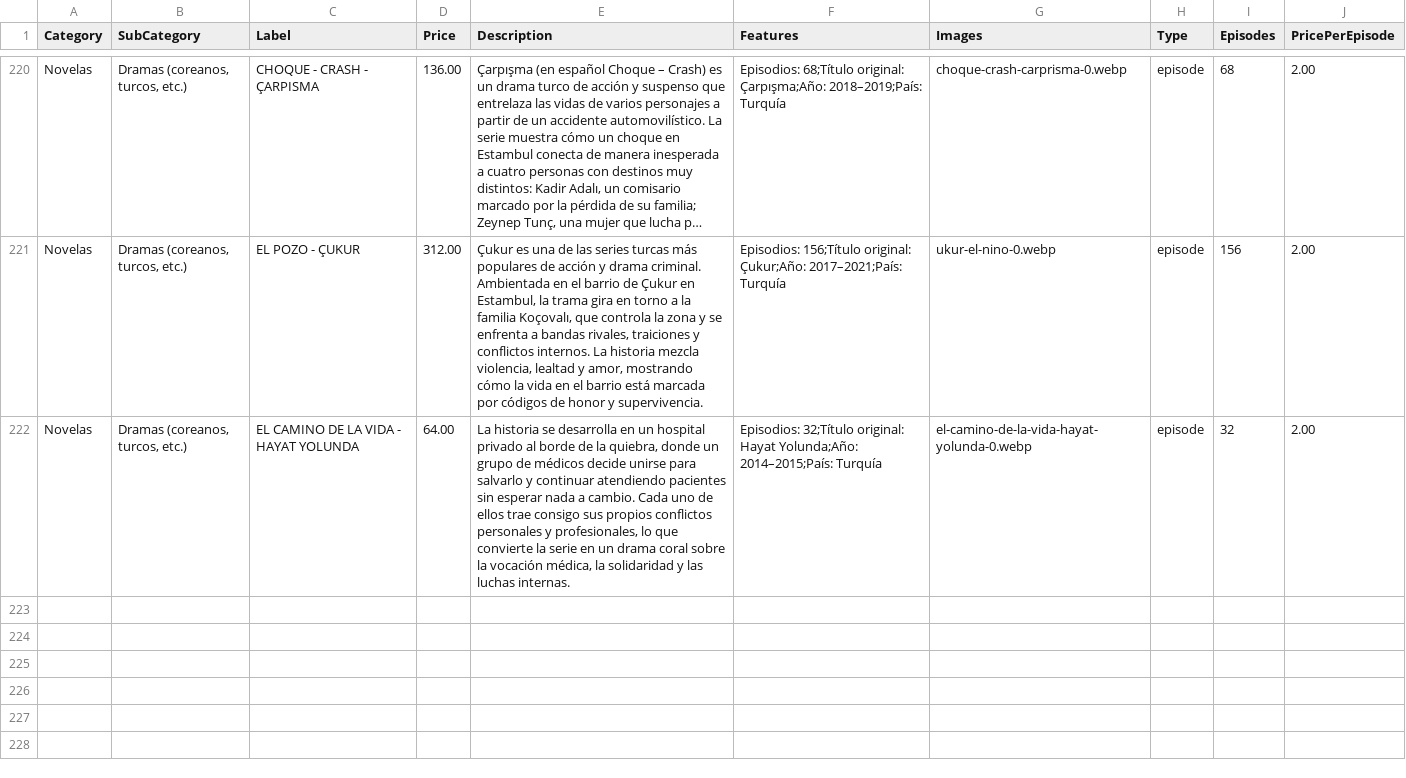
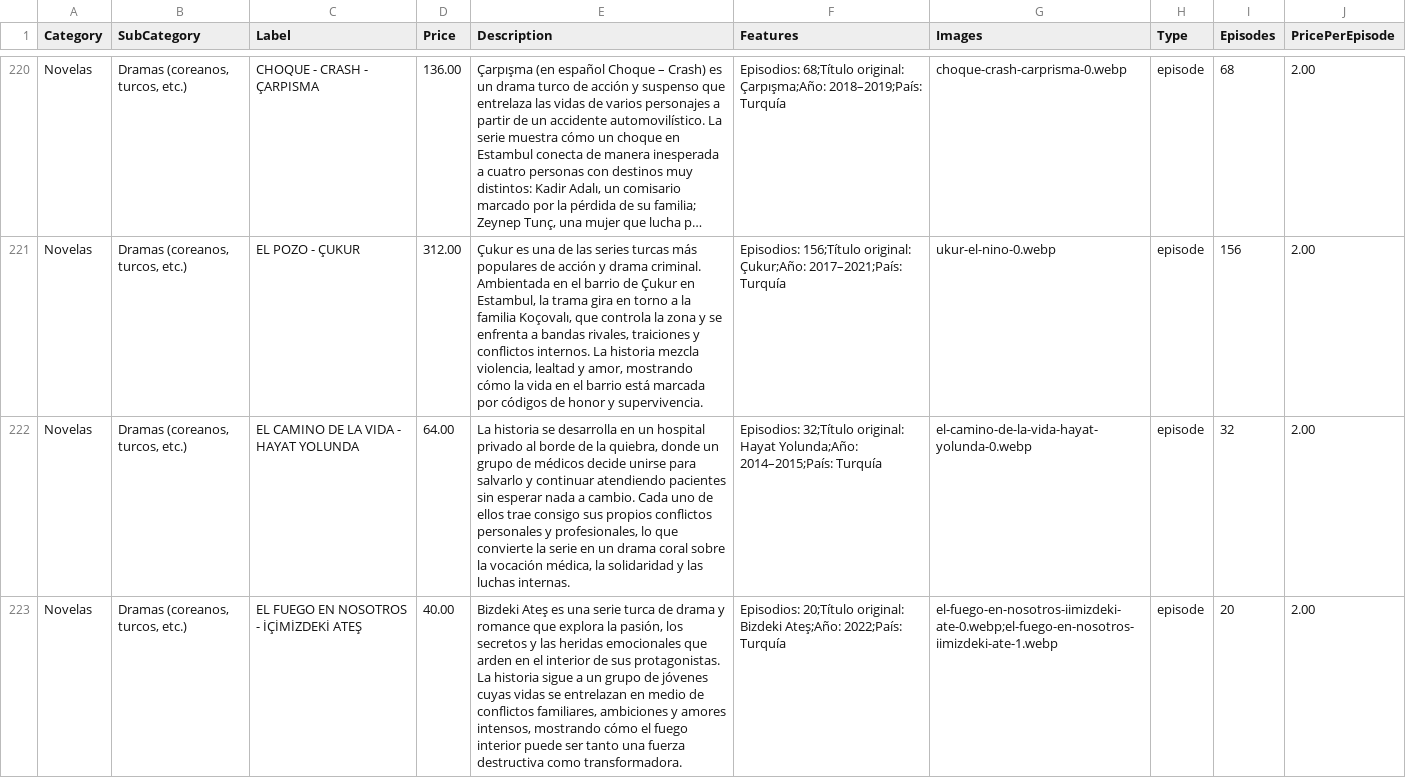
Before and after one commit to suarezangulo/MERCADO, a CSV file: data/catalogo.csv, drawn as a sheet; only a part is shown, gaps mark what is left out; long unchanged cells end in …; the diff names each change by its address in the sheet, - before the commit and + after, or states it on an @@ line.

Commit message:
Actualizar catálogo desde panel de administración

```diff
--- a/data/catalogo.csv
+++ b/data/catalogo.csv
+row 223: Novelas | Dramas (coreanos, turcos, etc.) | EL FUEGO EN NOSOTROS - İÇİMİZDEKİ ATEŞ | 40.00 | Bizdeki Ateş es una serie turca de drama y romance que explora la pasión, los secretos y las heridas emocionales que arden en el interior de sus protagonistas. La historia sigue a un grupo de jóvenes cuyas vidas se entrelazan en medio de conflictos familiares, ambiciones y amores intensos, mostrando cómo el fuego interior puede ser tanto una fuerza destructiva como transformadora. | Episodios: 20;Título original: Bizdeki Ateş;Año: 2022;País: Turquía | el-fuego-en-nosotros-iimizdeki-ate-0.webp;el-fuego-en-nosotros-iimizdeki-ate-1.webp | episode | 20 | 2.00
```
